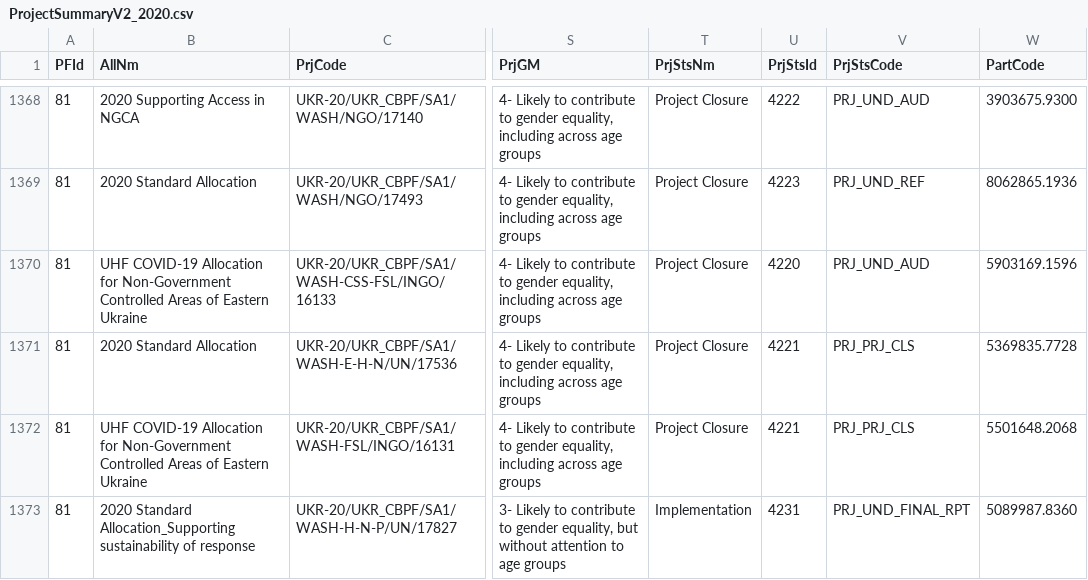
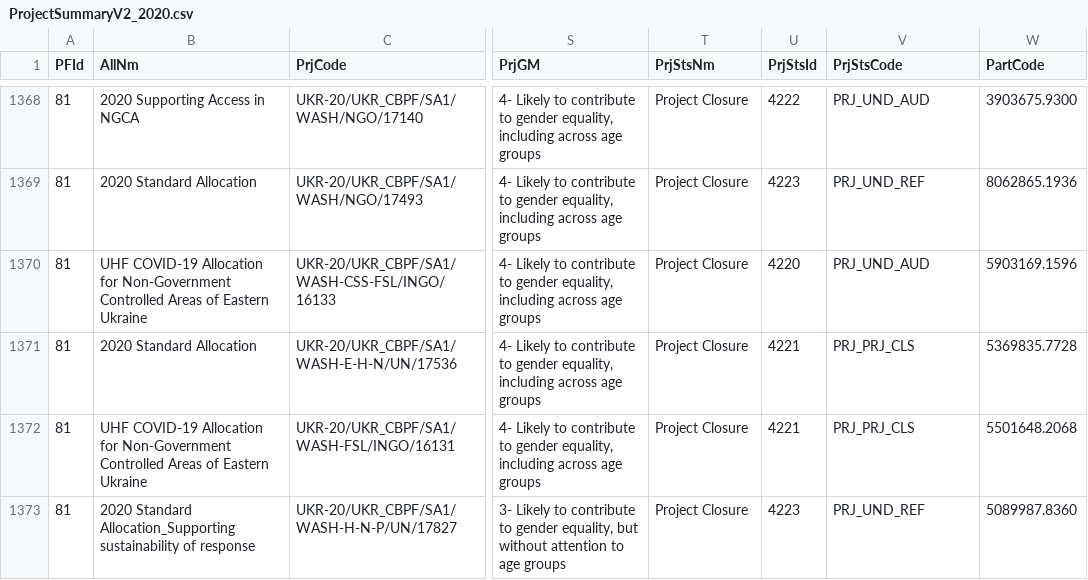
Before and after one commit to CBPFGMS/cbpfgms-data, a CSV file: utils/CBPF_allocations_overview_static/data/ProjectSummaryV2_2020.csv, drawn as a sheet; only a part is shown, gaps mark what is left out; the diff names each change by its address in the sheet, - before the commit and + after, or states it on an @@ line.

```diff
--- a/utils/CBPF_allocations_overview_static/data/ProjectSummaryV2_2020.csv
+++ b/utils/CBPF_allocations_overview_static/data/ProjectSummaryV2_2020.csv
-T1373 (PrjStsNm): Implementation
+T1373 (PrjStsNm): Project Closure
-U1373 (PrjStsId): 4231
+U1373 (PrjStsId): 4223
-V1373 (PrjStsCode): PRJ_UND_FINAL_RPT
+V1373 (PrjStsCode): PRJ_UND_REF
```
Also changed, not shown: utils/CBPF_allocations_overview_static/data/AllocationTypes.csv, utils/CBPF_allocations_overview_static/data/ProjectSummaryAggV2_2015.csv, 11 other files.
